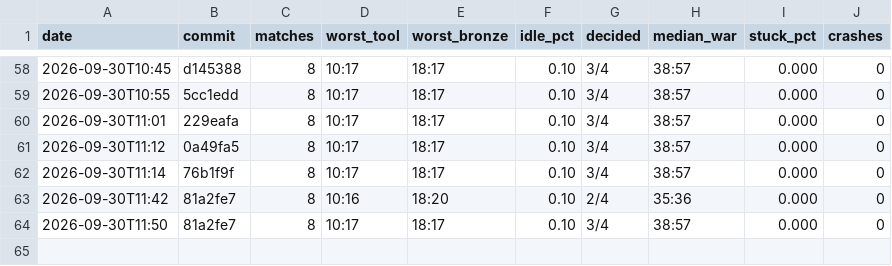
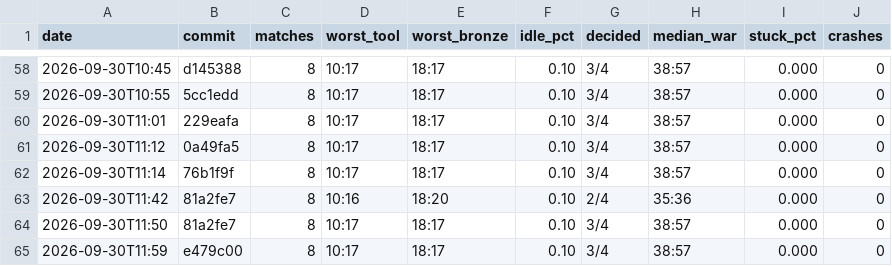
Before and after one commit to DigiMonk73/Empires, a CSV file: docs/metrics/ai.csv, drawn as a sheet; only a part is shown, gaps mark what is left out.

```diff
--- a/docs/metrics/ai.csv
+++ b/docs/metrics/ai.csv
@@ -64 +64,2 @@ date,commit,matches,worst_tool,worst_bronze,idle_pct,decided,median_war,stuck_pc
 2026-09-30T11:50,81a2fe7,8,10:17,18:17,0.10,3/4,38:57,0.000,0
+2026-09-30T11:59,e479c00,8,10:17,18:17,0.10,3/4,38:57,0.000,0
```
Also changed, not shown: docs/metrics/battle.csv, docs/metrics/econ.csv, 12 other files.
